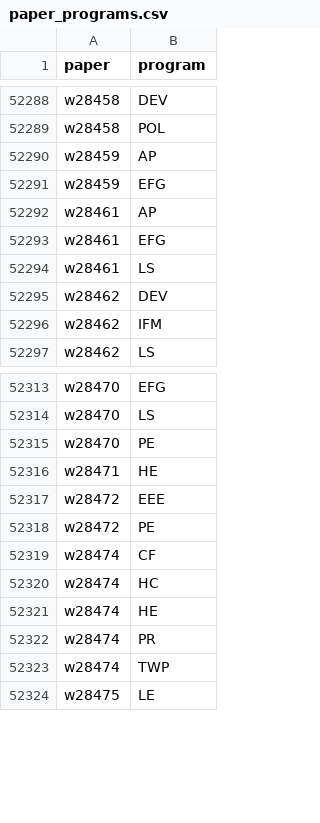
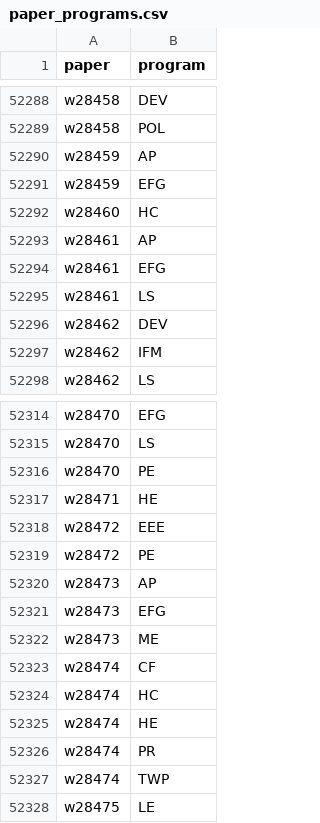
Before and after one commit to bldavies/nberwp, a CSV file: data-raw/paper_programs.csv, drawn as a sheet; only a part is shown, gaps mark what is left out.

```diff
--- a/data-raw/paper_programs.csv
+++ b/data-raw/paper_programs.csv
@@ -52291,2 +52291,3 @@ w28459,AP
 w28459,EFG
+w28460,HC
 w28461,AP
@@ -52318,2 +52319,5 @@ w28472,EEE
 w28472,PE
+w28473,AP
+w28473,EFG
+w28473,ME
 w28474,CF
```
Also changed, not shown: data-raw/authors.csv, data-raw/paper_authors.csv, 6 other files.
